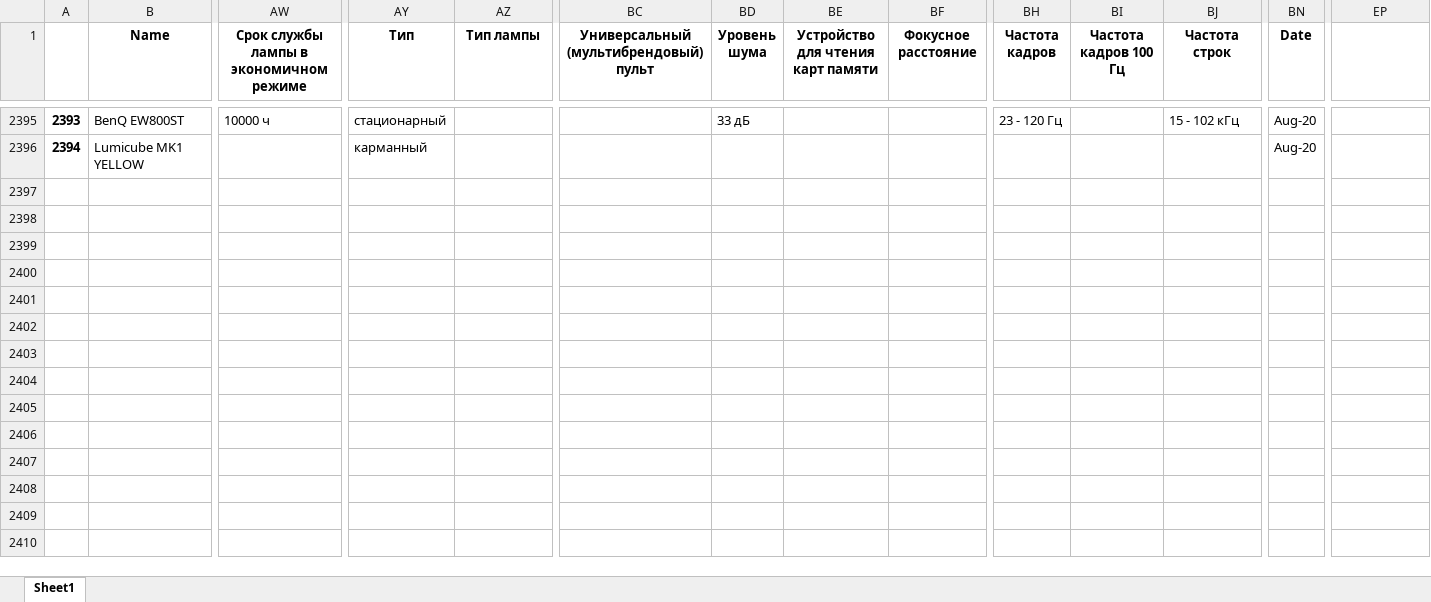
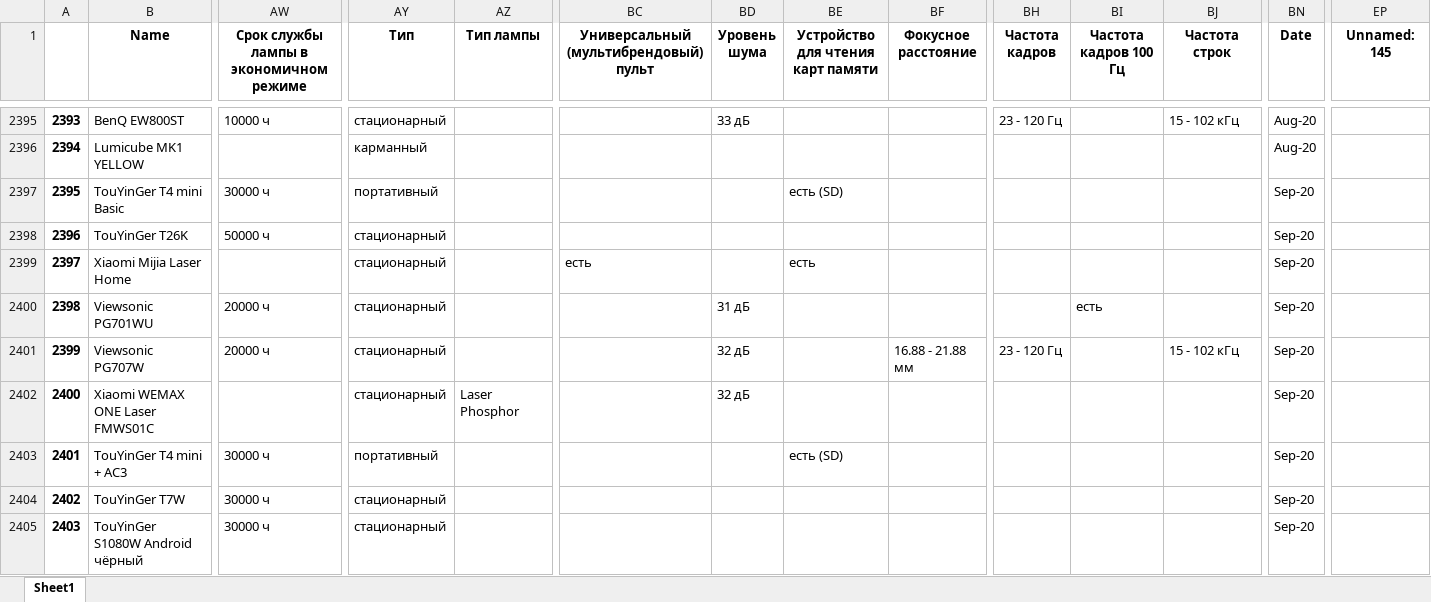
Before and after one commit to shulya403/Ya-parse, an Excel workbook: TTX_files/Проектор--характеристики.xlsx, sheet Sheet1, drawn as a sheet; only a part is shown, gaps mark what is left out; values as stored, in another font and other column widths than the file's, no borders; rows hold the shown columns only; the diff covers the shown part only; the diff names each change by its address in the sheet, - before the commit and + after, or states it on an @@ line.

```diff
--- a/TTX_files/Проектор--характеристики.xlsx (sheet Sheet1)
+++ b/TTX_files/Проектор--характеристики.xlsx (sheet Sheet1)
-EP1: (empty)
+EP1: Unnamed: 145
+row 2397: 2395 | TouYinGer T4 mini Basic | 30000 ч | портативный |  |  |  | есть (SD) |  |  |  |  | Sep-20
+row 2398: 2396 | TouYinGer T26K | 50000 ч | стационарный |  |  |  |  |  |  |  |  | Sep-20
+row 2399: 2397 | Xiaomi Mijia Laser Home |  | стационарный |  | есть |  | есть |  |  |  |  | Sep-20
+row 2400: 2398 | Viewsonic PG701WU | 20000 ч | стационарный |  |  | 31 дБ |  |  |  | есть |  | Sep-20
+row 2401: 2399 | Viewsonic PG707W | 20000 ч | стационарный |  |  | 32 дБ |  | 16.88 - 21.88 мм | 23 - 120 Гц |  | 15 - 102 кГц | Sep-20
+row 2402: 2400 | Xiaomi WEMAX ONE Laser FMWS01C |  | стационарный | Laser Phosphor |  | 32 дБ |  |  |  |  |  | Sep-20
+row 2403: 2401 | TouYinGer T4 mini + AC3 | 30000 ч | портативный |  |  |  | есть (SD) |  |  |  |  | Sep-20
+row 2404: 2402 | TouYinGer T7W | 30000 ч | стационарный |  |  |  |  |  |  |  |  | Sep-20
+row 2405: 2403 | TouYinGer S1080W Android чёрный | 30000 ч | стационарный |  |  |  |  |  |  |  |  | Sep-20
```
Also changed, not shown: 48 added rows elsewhere in this sheet, 4 other files.
